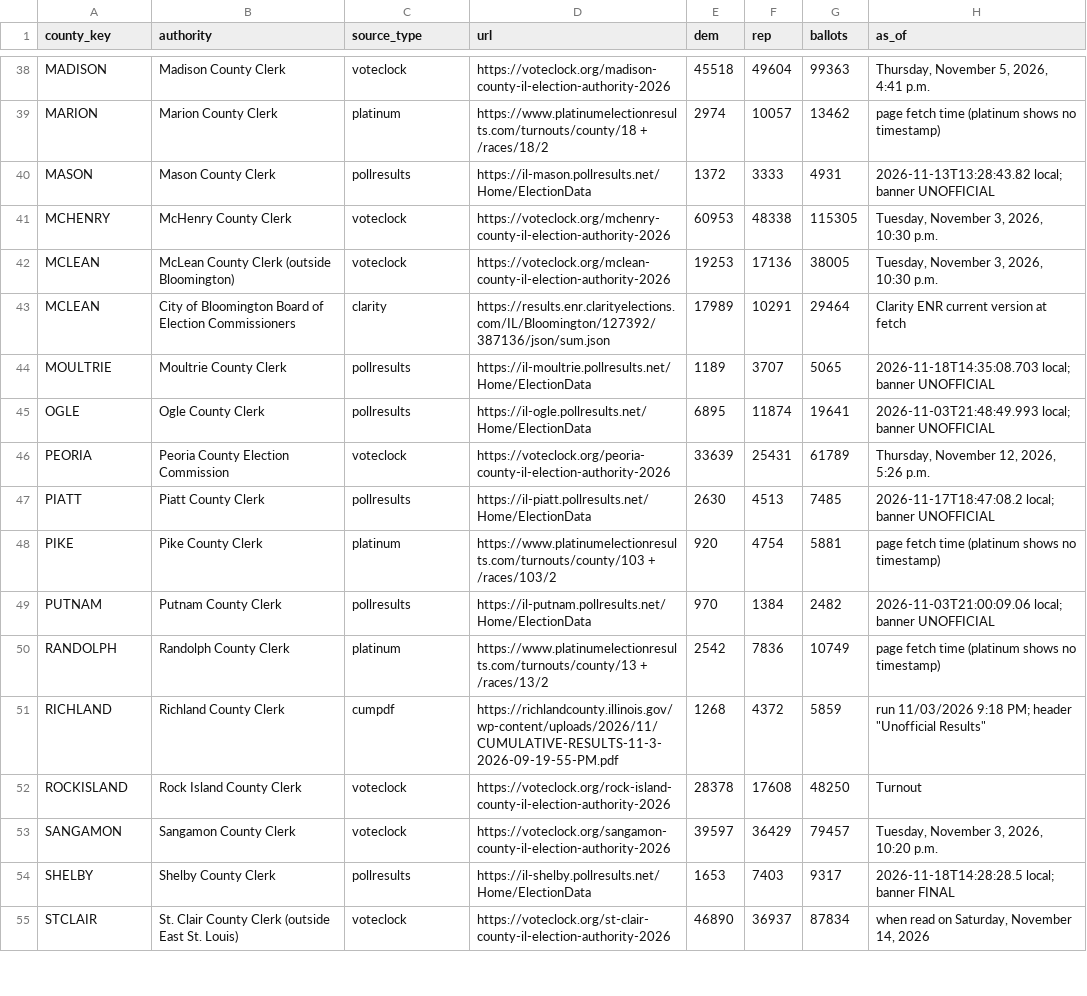
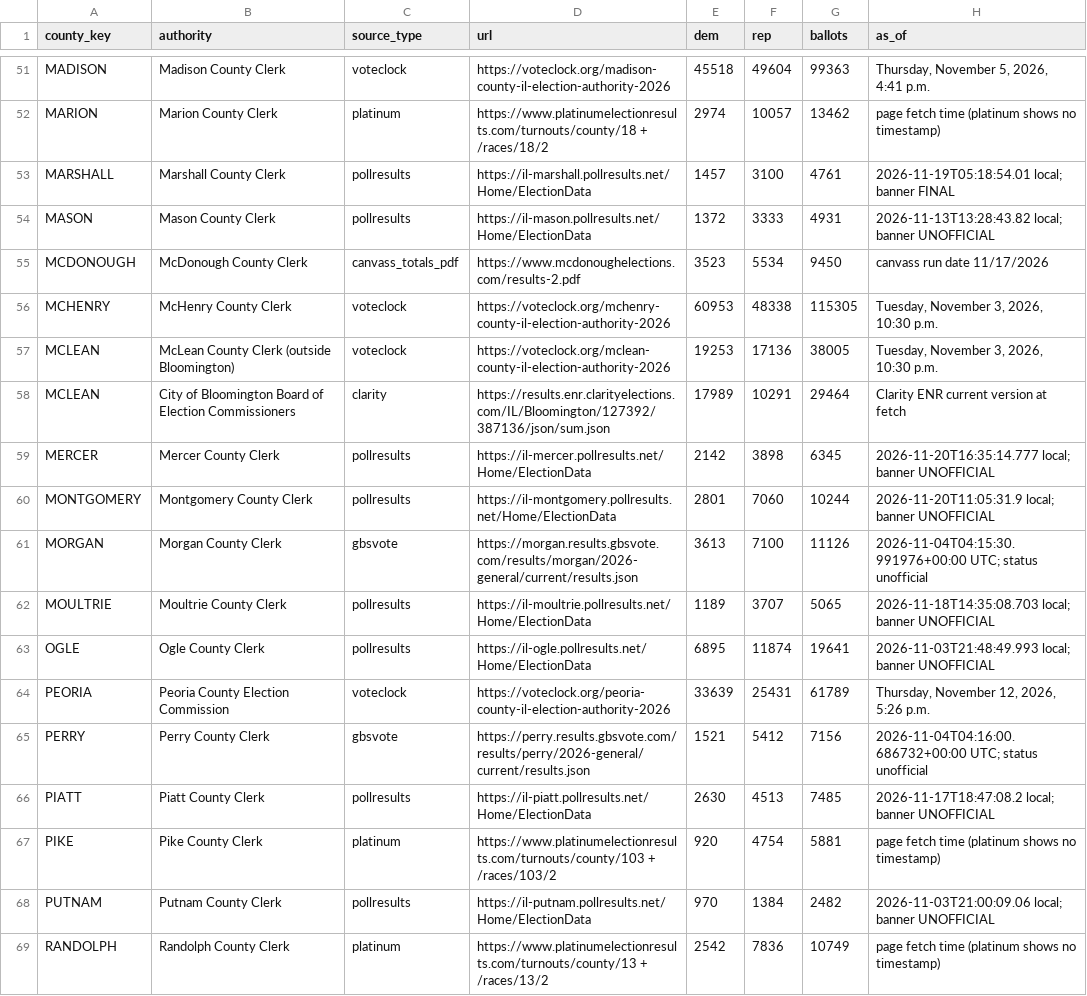
Before and after one commit to mbenson8989/Illinois-Election-Analysis, a CSV file: out/pass_a_2026_components.csv, drawn as a sheet; only a part is shown, gaps mark what is left out; the shorter side is filled out with more unchanged rows; the diff covers the shown part only.

```diff
--- a/out/pass_a_2026_components.csv
+++ b/out/pass_a_2026_components.csv
@@ -39,3 +52,5 @@ MADISON,Madison County Clerk,voteclock,https://voteclock.org/madison-county-il-e
 MARION,Marion County Clerk,platinum,https://www.platinumelectionresults.com/turnouts/county/18 + /races/18/2,2974,10057,13462,page fetch time (platinum shows no timestamp)
+MARSHALL,Marshall County Clerk,pollresults,https://il-marshall.pollresults.net/Home/ElectionData,1457,3100,4761,2026-11-19T05:18:54.01 local; banner FINAL
 MASON,Mason County Clerk,pollresults,https://il-mason.pollresults.net/Home/ElectionData,1372,3333,4931,2026-11-13T13:28:43.82 local; banner UNOFFICIAL
+MCDONOUGH,McDonough County Clerk,canvass_totals_pdf,https://www.mcdonoughelections.com/results-2.pdf,3523,5534,9450,canvass run date 11/17/2026
 MCHENRY,McHenry County Clerk,voteclock,https://voteclock.org/mchenry-county-il-election-authority-2026,60953,48338,115305,"Tuesday, November 3, 2026, 10:30 p.m."
@@ -43,2 +58,5 @@ MCLEAN,McLean County Clerk (outside Bloomington),voteclock,https://voteclock.org
 MCLEAN,City of Bloomington Board of Election Commissioners,clarity,https://results.enr.clarityelections.com/IL/Bloomington/127392/387136/json/sum.json,17989,10291,29464,Clarity ENR current version at fetch
+MERCER,Mercer County Clerk,pollresults,https://il-mercer.pollresults.net/Home/ElectionData,2142,3898,6345,2026-11-20T16:35:14.777 local; banner UNOFFICIAL
+MONTGOMERY,Montgomery County Clerk,pollresults,https://il-montgomery.pollresults.net/Home/ElectionData,2801,7060,10244,2026-11-20T11:05:31.9 local; banner UNOFFICIAL
+MORGAN,Morgan County Clerk,gbsvote,https://morgan.results.gbsvote.com/results/morgan/2026-general/current/results.json,3613,7100,11126,2026-11-04T04:15:30.991976+00:00 UTC; status unofficial
 MOULTRIE,Moultrie County Clerk,pollresults,https://il-moultrie.pollresults.net/Home/ElectionData,1189,3707,5065,2026-11-18T14:35:08.703 local; banner UNOFFICIAL
@@ -46,2 +64,3 @@ OGLE,Ogle County Clerk,pollresults,https://il-ogle.pollresults.net/Home/Election
 PEORIA,Peoria County Election Commission,voteclock,https://voteclock.org/peoria-county-il-election-authority-2026,33639,25431,61789,"Thursday, November 12, 2026, 5:26 p.m."
+PERRY,Perry County Clerk,gbsvote,https://perry.results.gbsvote.com/results/perry/2026-general/current/results.json,1521,5412,7156,2026-11-04T04:16:00.686732+00:00 UTC; status unofficial
 PIATT,Piatt County Clerk,pollresults,https://il-piatt.pollresults.net/Home/ElectionData,2630,4513,7485,2026-11-17T18:47:08.2 local; banner UNOFFICIAL
```
Also changed, not shown: 15 added rows elsewhere in this file, out/compute_pass_a.csv, out/compute_pass_b.csv, 55 other files.
